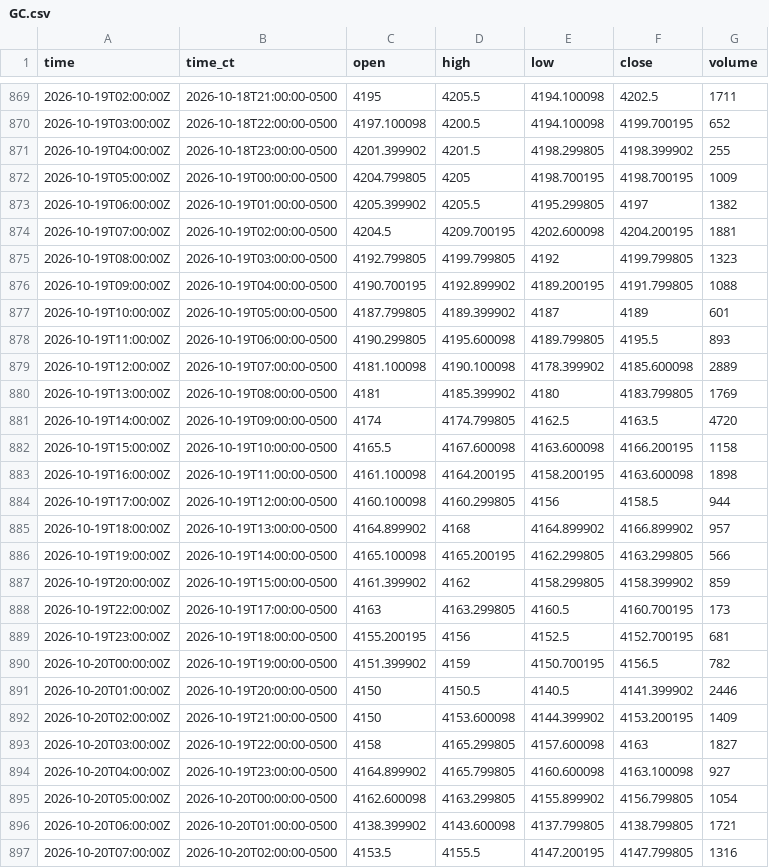
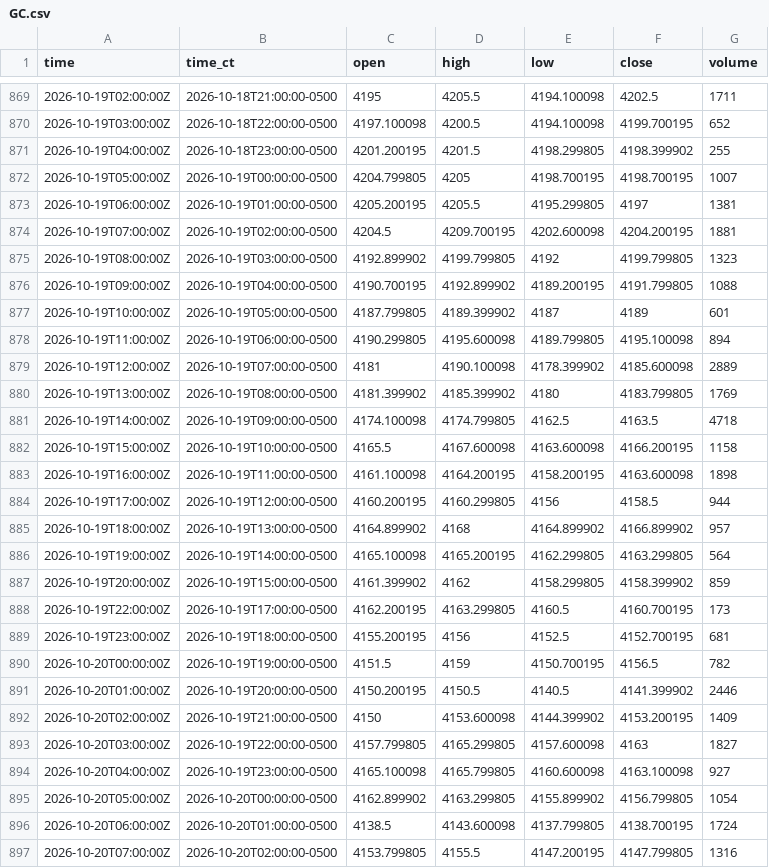
Before and after one commit to HAM-X/whs-data, a CSV file: data/bars/15m/GC.csv, drawn as a sheet; only a part is shown, gaps mark what is left out; the diff covers the shown part only.

```diff
--- a/data/bars/15m/GC.csv
+++ b/data/bars/15m/GC.csv
@@ -870,28 +870,28 @@ time,time_ct,open,high,low,close,volume
 2026-10-19T03:00:00Z,2026-10-18T22:00:00-0500,4197.100098,4200.5,4194.100098,4199.700195,652
-2026-10-19T04:00:00Z,2026-10-18T23:00:00-0500,4201.399902,4201.5,4198.299805,4198.399902,255
-2026-10-19T05:00:00Z,2026-10-19T00:00:00-0500,4204.799805,4205,4198.700195,4198.700195,1009
-2026-10-19T06:00:00Z,2026-10-19T01:00:00-0500,4205.399902,4205.5,4195.299805,4197,1382
+2026-10-19T04:00:00Z,2026-10-18T23:00:00-0500,4201.200195,4201.5,4198.299805,4198.399902,255
+2026-10-19T05:00:00Z,2026-10-19T00:00:00-0500,4204.799805,4205,4198.700195,4198.700195,1007
+2026-10-19T06:00:00Z,2026-10-19T01:00:00-0500,4205.200195,4205.5,4195.299805,4197,1381
 2026-10-19T07:00:00Z,2026-10-19T02:00:00-0500,4204.5,4209.700195,4202.600098,4204.200195,1881
-2026-10-19T08:00:00Z,2026-10-19T03:00:00-0500,4192.799805,4199.799805,4192,4199.799805,1323
+2026-10-19T08:00:00Z,2026-10-19T03:00:00-0500,4192.899902,4199.799805,4192,4199.799805,1323
 2026-10-19T09:00:00Z,2026-10-19T04:00:00-0500,4190.700195,4192.899902,4189.200195,4191.799805,1088
 2026-10-19T10:00:00Z,2026-10-19T05:00:00-0500,4187.799805,4189.399902,4187,4189,601
-2026-10-19T11:00:00Z,2026-10-19T06:00:00-0500,4190.299805,4195.600098,4189.799805,4195.5,893
-2026-10-19T12:00:00Z,2026-10-19T07:00:00-0500,4181.100098,4190.100098,4178.399902,4185.600098,2889
-2026-10-19T13:00:00Z,2026-10-19T08:00:00-0500,4181,4185.399902,4180,4183.799805,1769
-2026-10-19T14:00:00Z,2026-10-19T09:00:00-0500,4174,4174.799805,4162.5,4163.5,4720
+2026-10-19T11:00:00Z,2026-10-19T06:00:00-0500,4190.299805,4195.600098,4189.799805,4195.100098,894
+2026-10-19T12:00:00Z,2026-10-19T07:00:00-0500,4181,4190.100098,4178.399902,4185.600098,2889
+2026-10-19T13:00:00Z,2026-10-19T08:00:00-0500,4181.399902,4185.399902,4180,4183.799805,1769
+2026-10-19T14:00:00Z,2026-10-19T09:00:00-0500,4174.100098,4174.799805,4162.5,4163.5,4718
 2026-10-19T15:00:00Z,2026-10-19T10:00:00-0500,4165.5,4167.600098,4163.600098,4166.200195,1158
 2026-10-19T16:00:00Z,2026-10-19T11:00:00-0500,4161.100098,4164.200195,4158.200195,4163.600098,1898
-2026-10-19T17:00:00Z,2026-10-19T12:00:00-0500,4160.100098,4160.299805,4156,4158.5,944
+2026-10-19T17:00:00Z,2026-10-19T12:00:00-0500,4160.200195,4160.299805,4156,4158.5,944
 2026-10-19T18:00:00Z,2026-10-19T13:00:00-0500,4164.899902,4168,4164.899902,4166.899902,957
-2026-10-19T19:00:00Z,2026-10-19T14:00:00-0500,4165.100098,4165.200195,4162.299805,4163.299805,566
+2026-10-19T19:00:00Z,2026-10-19T14:00:00-0500,4165.100098,4165.200195,4162.299805,4163.299805,564
 2026-10-19T20:00:00Z,2026-10-19T15:00:00-0500,4161.399902,4162,4158.299805,4158.399902,859
-2026-10-19T22:00:00Z,2026-10-19T17:00:00-0500,4163,4163.299805,4160.5,4160.700195,173
+2026-10-19T22:00:00Z,2026-10-19T17:00:00-0500,4162.200195,4163.299805,4160.5,4160.700195,173
 2026-10-19T23:00:00Z,2026-10-19T18:00:00-0500,4155.200195,4156,4152.5,4152.700195,681
-2026-10-20T00:00:00Z,2026-10-19T19:00:00-0500,4151.399902,4159,4150.700195,4156.5,782
-2026-10-20T01:00:00Z,2026-10-19T20:00:00-0500,4150,4150.5,4140.5,4141.399902,2446
+2026-10-20T00:00:00Z,2026-10-19T19:00:00-0500,4151.5,4159,4150.700195,4156.5,782
+2026-10-20T01:00:00Z,2026-10-19T20:00:00-0500,4150.200195,4150.5,4140.5,4141.399902,2446
 2026-10-20T02:00:00Z,2026-10-19T21:00:00-0500,4150,4153.600098,4144.399902,4153.200195,1409
-2026-10-20T03:00:00Z,2026-10-19T22:00:00-0500,4158,4165.299805,4157.600098,4163,1827
-2026-10-20T04:00:00Z,2026-10-19T23:00:00-0500,4164.899902,4165.799805,4160.600098,4163.100098,927
-2026-10-20T05:00:00Z,2026-10-20T00:00:00-0500,4162.600098,4163.299805,4155.899902,4156.799805,1054
-2026-10-20T06:00:00Z,2026-10-20T01:00:00-0500,4138.399902,4143.600098,4137.799805,4138.799805,1721
-2026-10-20T07:00:00Z,2026-10-20T02:00:00-0500,4153.5,4155.5,4147.200195,4147.799805,1316
+2026-10-20T03:00:00Z,2026-10-19T22:00:00-0500,4157.799805,4165.299805,4157.600098,4163,1827
+2026-10-20T04:00:00Z,2026-10-19T23:00:00-0500,4165.100098,4165.799805,4160.600098,4163.100098,927
+2026-10-20T05:00:00Z,2026-10-20T00:00:00-0500,4162.899902,4163.299805,4155.899902,4156.799805,1054
+2026-10-20T06:00:00Z,2026-10-20T01:00:00-0500,4138.5,4143.600098,4137.799805,4138.700195,1724
+2026-10-20T07:00:00Z,2026-10-20T02:00:00-0500,4153.799805,4155.5,4147.200195,4147.799805,1316
```
Also changed, not shown: 106 edited cells elsewhere in this file, data/bars/4h/6S.csv, data/bars/4h/GC.csv, 39 other files.
